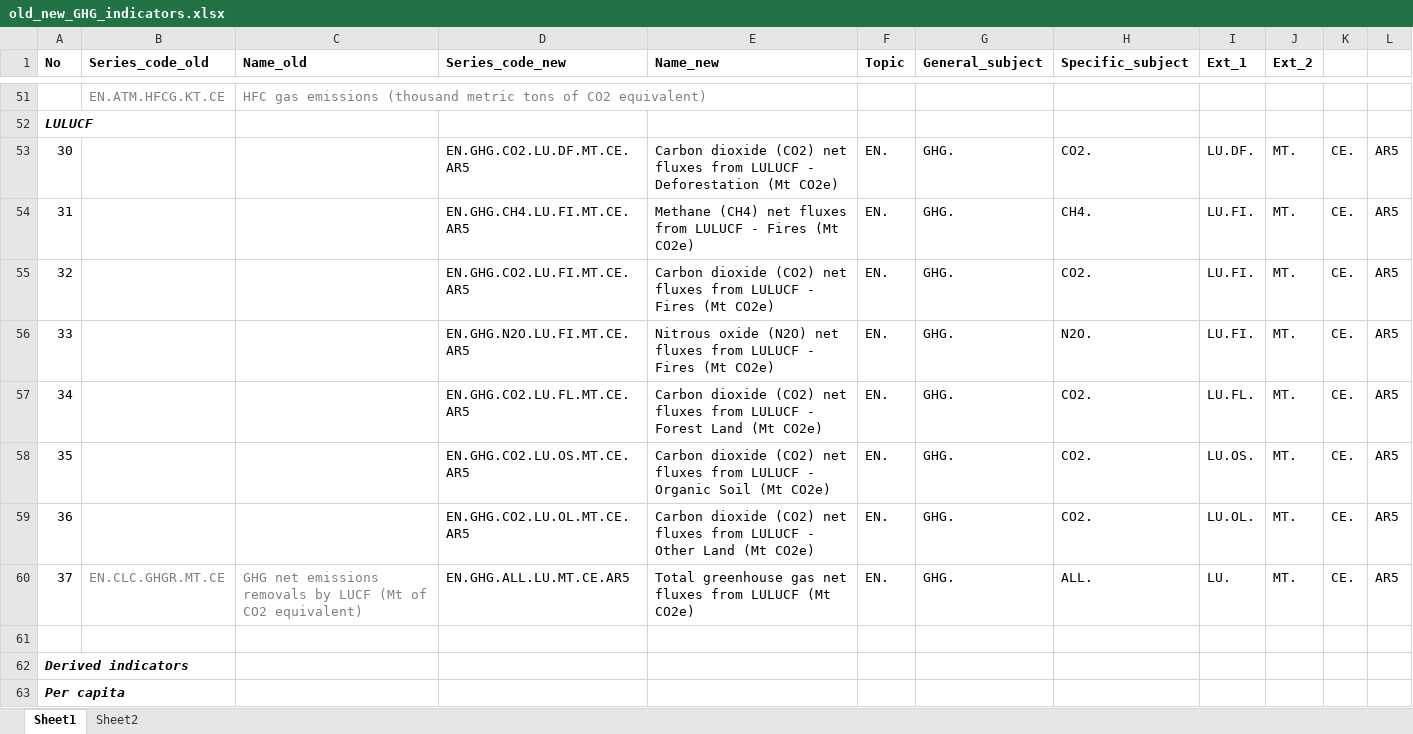
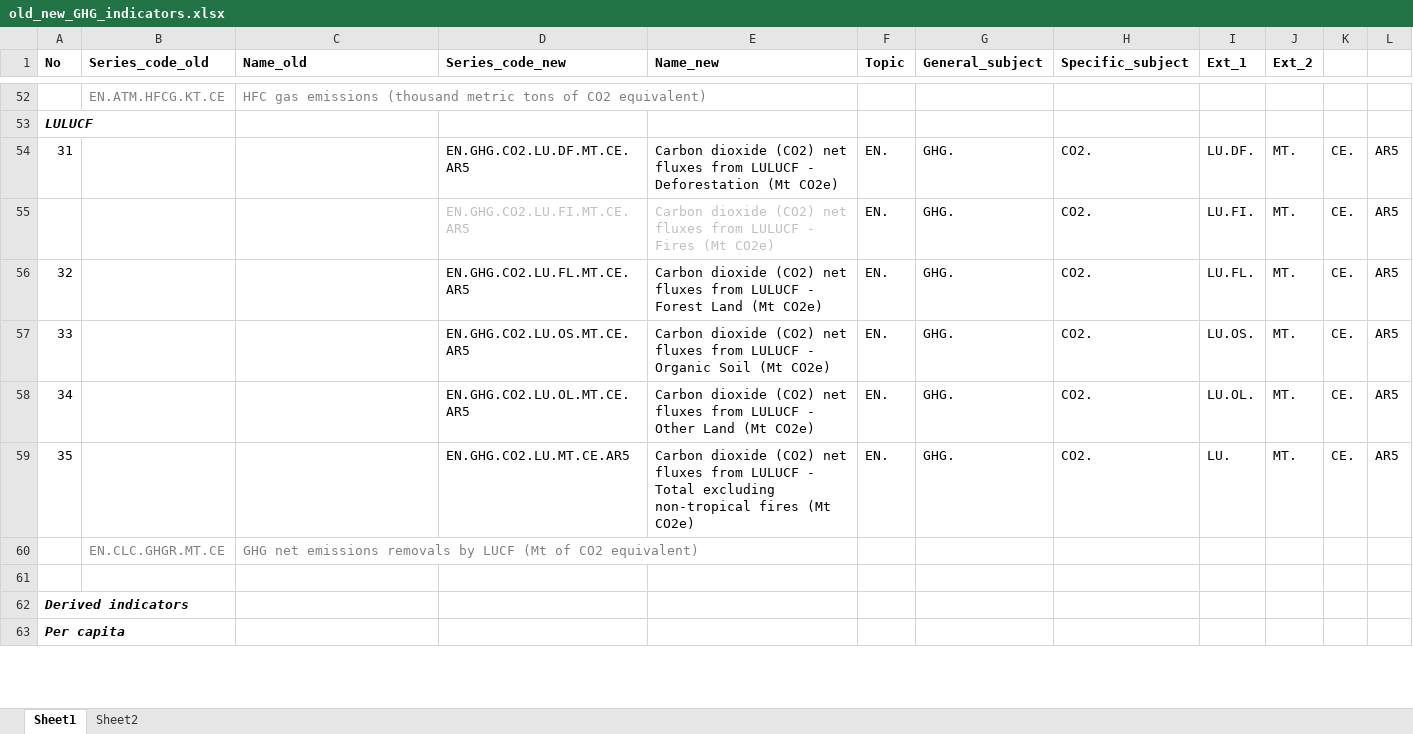
Before and after one commit to thijsbenschop/WDI_GHG_emissions, an Excel workbook: old_new_GHG_indicators.xlsx, sheet Sheet1, drawn as a sheet; only a part is shown, gaps mark what is left out; values as stored, in another font and other column widths than the file's, no borders; removed rows and columns are numbered as before the commit, all else as after; the diff covers the shown part only; the diff names each change by its address in the sheet, - before the commit and + after, or states it on an @@ line.

```diff
--- a/old_new_GHG_indicators.xlsx (sheet Sheet1)
+++ b/old_new_GHG_indicators.xlsx (sheet Sheet1)
@@ column A (No) renumbered between rows 6 and 81 @@
-row 54: 31 |  |  | EN.GHG.CH4.LU.FI.MT.CE.AR5 | Methane (CH4) net fluxes from LULUCF - Fires (Mt CO2e) | EN. | GHG. | CH4. | LU.FI. | MT. | CE. | AR5
-D55:E55 text colour: black
+D55:E55 text colour: #BFBFBF
-row 56: 33 |  |  | EN.GHG.N2O.LU.FI.MT.CE.AR5 | Nitrous oxide (N2O) net fluxes from LULUCF - Fires (Mt CO2e) | EN. | GHG. | N2O. | LU.FI. | MT. | CE. | AR5
-B59 (Series_code_old): EN.CLC.GHGR.MT.CE
+B59 (Series_code_old): (empty)
-C59 (Name_old): GHG net emissions removals by LUCF (Mt of CO2 equivalent)
+C59 (Name_old): (empty)
-D59 (Series_code_new): EN.GHG.ALL.LU.MT.CE.AR5
+D59 (Series_code_new): EN.GHG.CO2.LU.MT.CE.AR5
-E59 (Name_new): Total greenhouse gas net fluxes from LULUCF (Mt CO2e)
+E59 (Name_new): Carbon dioxide (CO2) net fluxes from LULUCF - Total excluding non-tropical fires (Mt CO2e)
-H59 (Specific_subject): ALL.
+H59 (Specific_subject): CO2.
+row 60:  | EN.CLC.GHGR.MT.CE | GHG net emissions removals by LUCF (Mt of CO2 equivalent)
```
Also changed, not shown: 1 added row, 8 edited cells and cell formats elsewhere in this sheet, formulas that keep their value, new_ghg_series_upload_DCS.xlsx, 39 other files.
